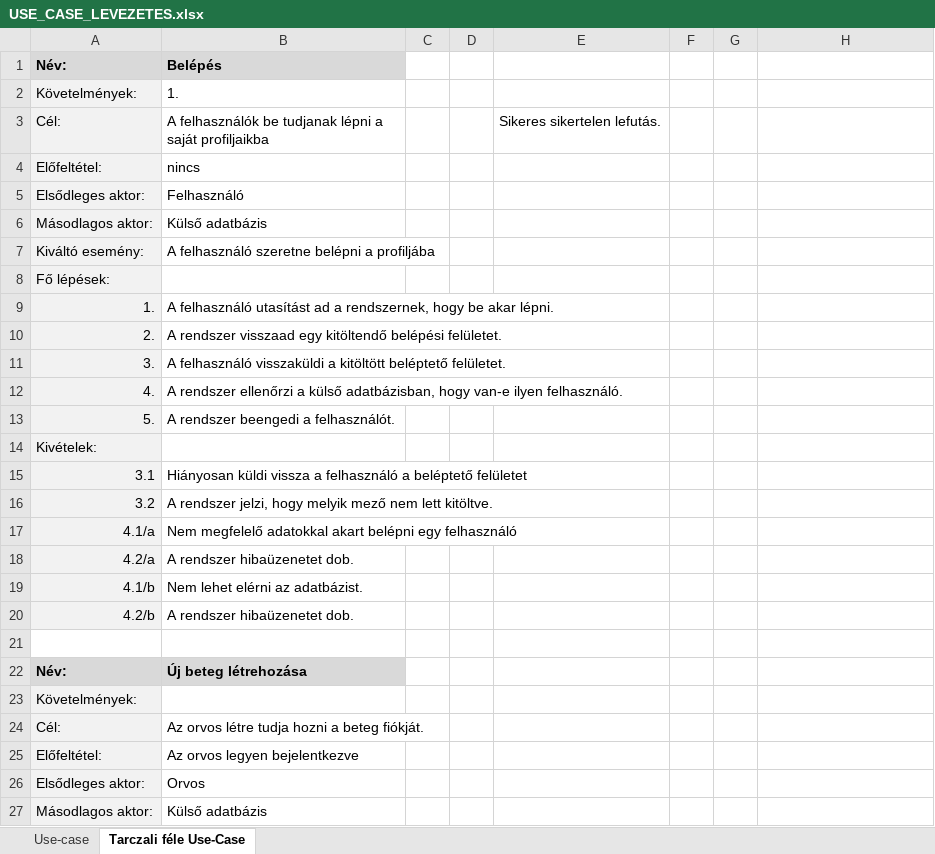
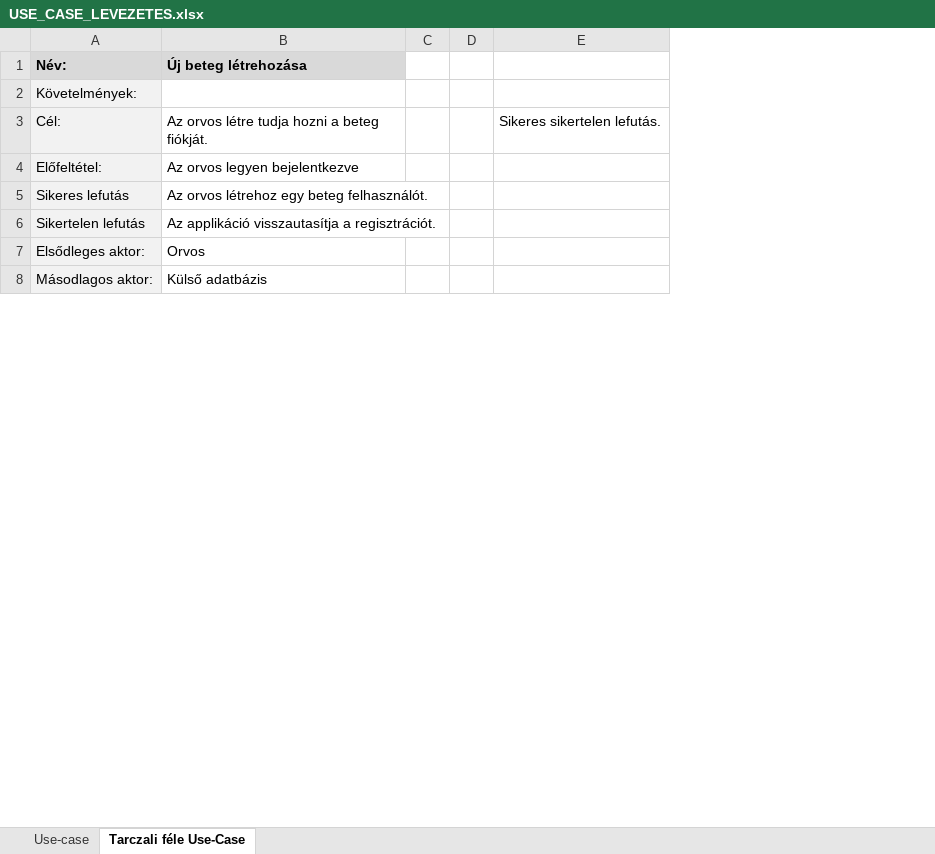
Before and after one commit to Ac1dD4v3/SzoftTech, an Excel workbook: USE_CASE_LEVEZETES.xlsx, sheet Tarczali féle Use-Case, drawn as a sheet; only a part is shown; values as stored, in another font and other column widths than the file's, no borders; removed rows and columns are numbered as before the commit, all else as after; the diff covers the shown part only; the diff names each change by its address in the sheet, - before the commit and + after, or states it on an @@ line.

Commit message:
Update USE_CASE_LEVEZETES.xlsx

```diff
--- a/USE_CASE_LEVEZETES.xlsx (sheet Tarczali féle Use-Case)
+++ b/USE_CASE_LEVEZETES.xlsx (sheet Tarczali féle Use-Case)
-column D, empty
-column E, empty
-column F, empty
-row 1: Név: | Belépés
-row 2: Követelmények: | 1.
-row 3: Cél: | A felhasználók be tudjanak lépni a saját profiljaikba |  |  | Sikeres sikertelen lefutás.
-row 4: Előfeltétel: | nincs
-row 5: Elsődleges aktor: | Felhasználó
-row 6: Másodlagos aktor: | Külső adatbázis
-row 7: Kiváltó esemény: | A felhasználó szeretne belépni a profiljába
-row 8: Fő lépések:
-row 9: 1. | A felhasználó utasítást ad a rendszernek, hogy be akar lépni.
-row 10: 2. | A rendszer visszaad egy kitöltendő belépési felületet.
-row 11: 3. | A felhasználó visszaküldi a kitöltött beléptető felületet.
-row 12: 4. | A rendszer ellenőrzi a külső adatbázisban, hogy van-e ilyen felhasználó.
-row 13: 5. | A rendszer beengedi a felhasználót.
-row 14: Kivételek:
-row 15: 3.1 | Hiányosan küldi vissza a felhasználó a beléptető felületet
-row 16: 3.2 | A rendszer jelzi, hogy melyik mező nem lett kitöltve.
-row 17: 4.1/a | Nem megfelelő adatokkal akart belépni egy felhasználó
-row 18: 4.2/a | A rendszer hibaüzenetet dob.
-row 19: 4.1/b | Nem lehet elérni az adatbázist.
-row 20: 4.2/b | A rendszer hibaüzenetet dob.
-row 21: (empty)
-E3: (empty)
+E3: Sikeres sikertelen lefutás.
+row 5: Sikeres lefutás | Az orvos létrehoz egy beteg felhasználót.
+row 6: Sikertelen lefutás | Az applikáció visszautasítja a regisztrációt.
```
Also changed, not shown: 6 added rows and 8 edited cells elsewhere in this sheet.
